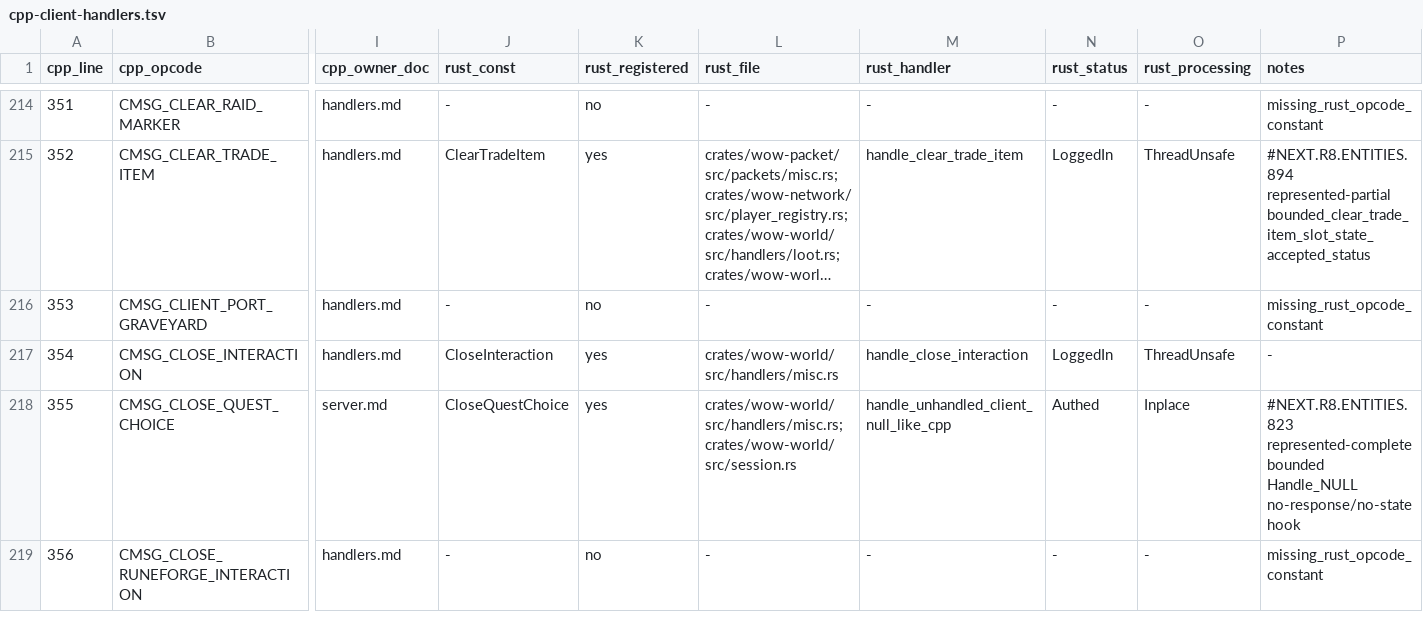
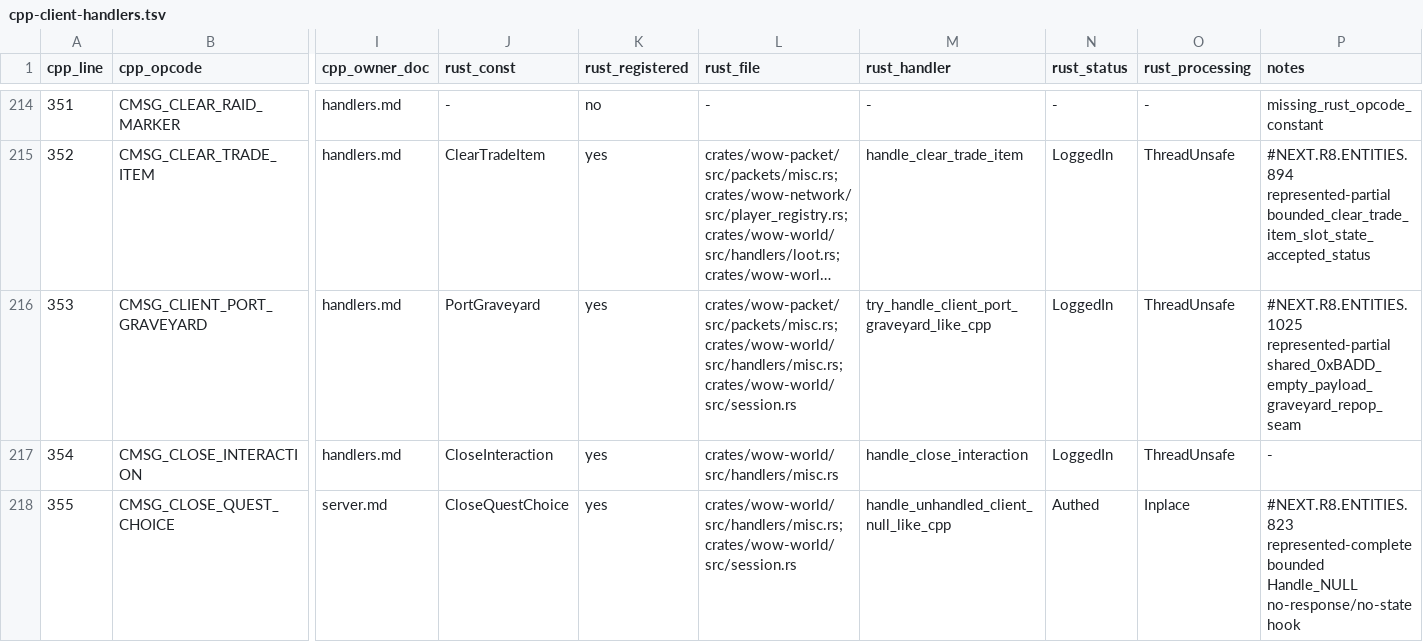
Before and after one commit to alseif0x/rustycore, a TSV file: docs/migration/inventory/cpp-client-handlers.tsv, drawn as a sheet; only a part is shown, gaps mark what is left out; the shorter side is filled out with more unchanged rows; long unchanged cells end in …; the diff names each change by its address in the sheet, - before the commit and + after, or states it on an @@ line.

Commit message:
Add represented client port graveyard

```diff
--- a/docs/migration/inventory/cpp-client-handlers.tsv
+++ b/docs/migration/inventory/cpp-client-handlers.tsv
-J216 (rust_const): -
+J216 (rust_const): PortGraveyard
-K216 (rust_registered): no
+K216 (rust_registered): yes
-L216 (rust_file): -
+L216 (rust_file): crates/wow-packet/src/packets/misc.rs; crates/wow-world/src/handlers/misc.rs; crates/wow-world/src/session.rs
-M216 (rust_handler): -
+M216 (rust_handler): try_handle_client_port_graveyard_like_cpp
-N216 (rust_status): -
+N216 (rust_status): LoggedIn
-O216 (rust_processing): -
+O216 (rust_processing): ThreadUnsafe
-P216 (notes): missing_rust_opcode_constant
+P216 (notes): #NEXT.R8.ENTITIES.1025 represented-partial shared_0xBADD_empty_payload_graveyard_repop_seam
```
Also changed, not shown: docs/migration/inventory/r3-opcodes-registry.tsv, 7 other files.
